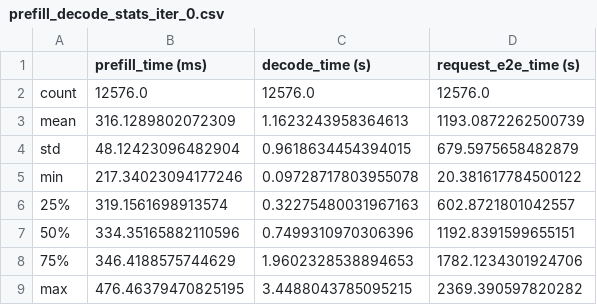
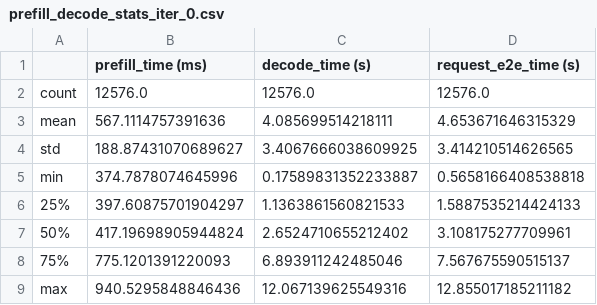
Before and after one commit to rajveerb/FlashRAG, a CSV file: profile_analysis_scripts/stats/IterativePipeline/all_requests/prefill_decode_stats_iter_0.csv, drawn as a sheet.

```diff
--- a/profile_analysis_scripts/stats/IterativePipeline/all_requests/prefill_decode_stats_iter_0.csv
+++ b/profile_analysis_scripts/stats/IterativePipeline/all_requests/prefill_decode_stats_iter_0.csv
@@ -2,8 +2,8 @@
 count,12576.0,12576.0,12576.0
-mean,316.1289802072309,1.1623243958364613,1193.0872262500739
-std,48.12423096482904,0.9618634454394015,679.5975658482879
-min,217.34023094177246,0.09728717803955078,20.381617784500122
-25%,319.1561698913574,0.32275480031967163,602.8721801042557
-50%,334.35165882110596,0.7499310970306396,1192.8391599655151
-75%,346.4188575744629,1.9602328538894653,1782.1234301924706
-max,476.46379470825195,3.4488043785095215,2369.390597820282
+mean,567.1114757391636,4.085699514218111,4.653671646315329
+std,188.87431070689627,3.4067666038609925,3.414210514626565
+min,374.7878074645996,0.17589831352233887,0.5658166408538818
+25%,397.60875701904297,1.1363861560821533,1.5887535214424133
+50%,417.19698905944824,2.6524710655212402,3.108175277709961
+75%,775.1201391220093,6.893911242485046,7.567675590515137
+max,940.5295848846436,12.067139625549316,12.855017185211182
```
Also changed, not shown: profile_analysis_scripts/stats/IterativePipeline/all_requests/prefill_decode_stats_iter_1.csv, profile_analysis_scripts/stats/IterativePipeline/all_requests/prefill_decode_stats_iter_2.csv, 22 other files.
